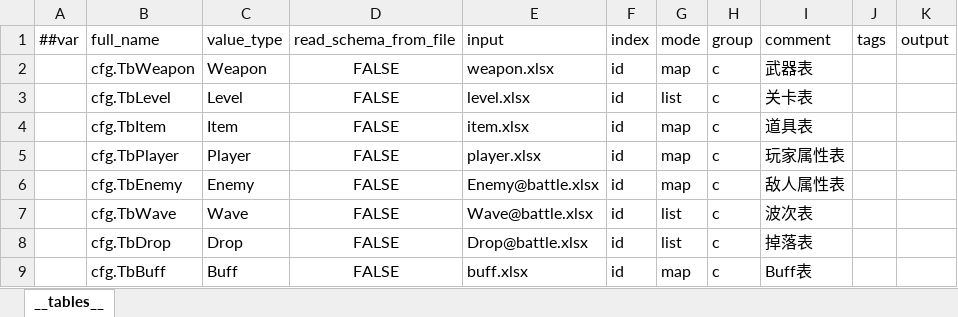
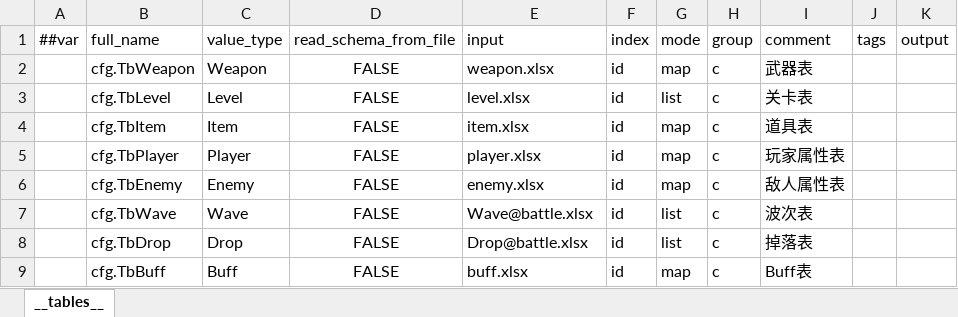
Before and after one commit to noobguy123456/AfterToken, an Excel workbook: AfterToken/Configs/GameConfig/Datas/__tables__.xlsx, sheet __tables__, drawn as a sheet; values as stored, in another font and other column widths than the file's, no borders; the diff names each change by its address in the sheet, - before the commit and + after, or states it on an @@ line.

```diff
--- a/AfterToken/Configs/GameConfig/Datas/__tables__.xlsx (sheet __tables__)
+++ b/AfterToken/Configs/GameConfig/Datas/__tables__.xlsx (sheet __tables__)
-E6 (input): Enemy@battle.xlsx
+E6 (input): enemy.xlsx
```
Also changed, not shown: AfterToken/Configs/GameConfig/Datas/battle.xlsx, 31 other files.
